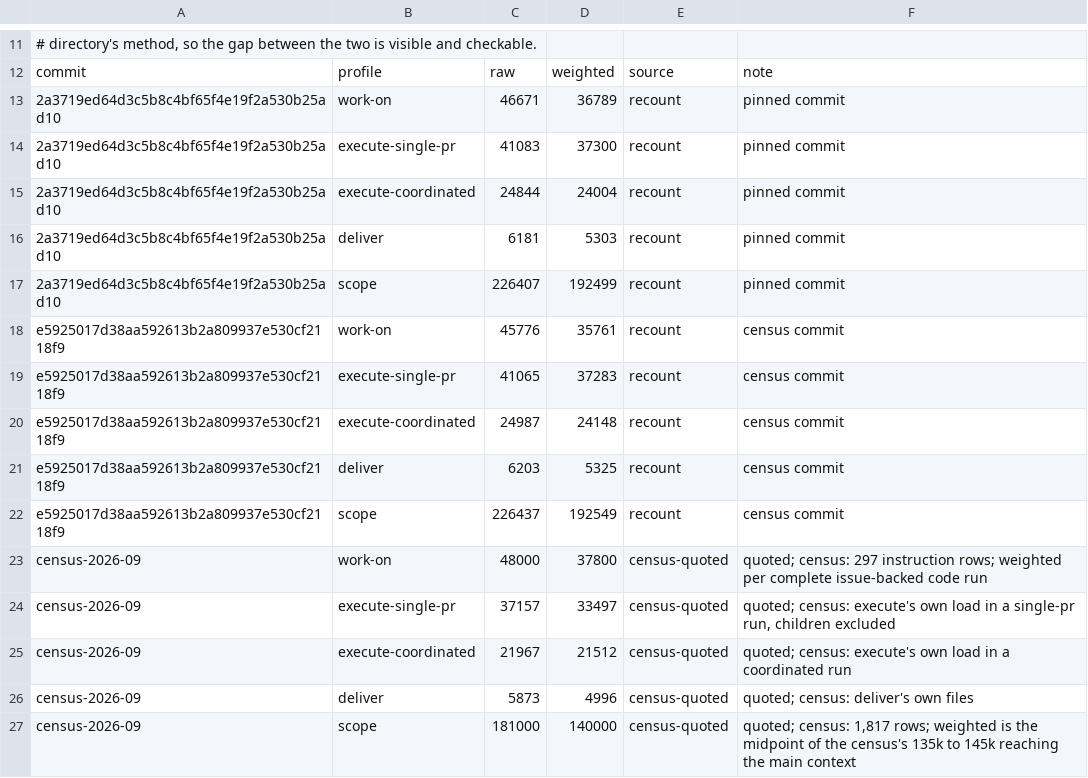
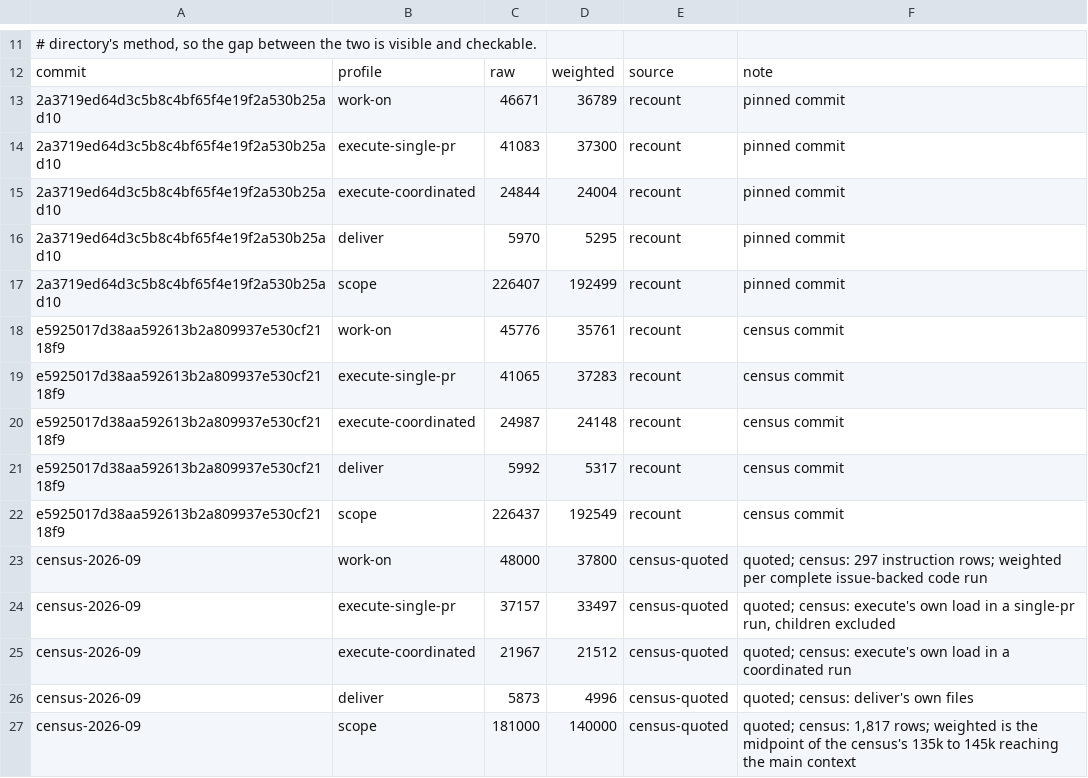
Before and after one commit to tsukumogami/shirabe, a TSV file: docs/measurement/offload-baseline/token-baseline.tsv, drawn as a sheet; only a part is shown, gaps mark what is left out.

Commit message:
fix(ablation): drop deliver manifest rows for states #542 removed (#571)
The "Check offload ablation" ablation-tests job fails on main: Records.test_tokens sees None for instruction_static.raw where 46569 is expected. The job runs only on pull requests that touch its paths, so main never showed it.

The load manifest listed two deliver states that #542 removed from deliver.md: preflight and done_refused. offload-baseline.sh count refuses a manifest row whose state is missing, so at head it failed for every profile. The harness then recorded no static count. This PR changes three files under docs/measurement/offload-baseline/:

load-manifest.tsv drops the deliver rows for state:preflight and state:done_refused. The scope profile's own done_refused row stays; scope.md still has that state.
The recorded figures are restated under the current manifest, by the rule the README now states in its "Maintaining the baseline" list: the same manifest runs at both recorded commits, so dropping a row restates a pinned commit's figures. Both recorded commits still contain the removed states, so only deliver moves. token-baseline.tsv and the README figures table change together:

Profile, Commit, Before (raw / weighted), After (raw / weighted)
deliver, e592501, 6,203 / 5,325, 5,992 / 5,317
deliver, pinned commit, 6,181 / 5,303, 5,970 / 5,295

  work-on, execute-single-pr, execute-coordinated and scope are unchanged at both commits.
The README's "Maintaining the baseline" section gets a bullet for the removed-state case, which states that rule, and a line recording the restatement, its date, #570, #571 and the old values, so the move is visible without git history.

Nothing about the method changed: the count script, the tests and the ablation harness are untouched.

Fixes #570

```diff
--- a/docs/measurement/offload-baseline/token-baseline.tsv
+++ b/docs/measurement/offload-baseline/token-baseline.tsv
@@ -15,3 +15,3 @@ commit	profile	raw	weighted	source	note
 2a3719ed64d3c5b8c4bf65f4e19f2a530b25ad10	execute-coordinated	24844	24004	recount	pinned commit
-2a3719ed64d3c5b8c4bf65f4e19f2a530b25ad10	deliver	6181	5303	recount	pinned commit
+2a3719ed64d3c5b8c4bf65f4e19f2a530b25ad10	deliver	5970	5295	recount	pinned commit
 2a3719ed64d3c5b8c4bf65f4e19f2a530b25ad10	scope	226407	192499	recount	pinned commit
@@ -20,3 +20,3 @@ e5925017d38aa592613b2a809937e530cf2118f9	execute-single-pr	41065	37283	recount	c
 e5925017d38aa592613b2a809937e530cf2118f9	execute-coordinated	24987	24148	recount	census commit
-e5925017d38aa592613b2a809937e530cf2118f9	deliver	6203	5325	recount	census commit
+e5925017d38aa592613b2a809937e530cf2118f9	deliver	5992	5317	recount	census commit
 e5925017d38aa592613b2a809937e530cf2118f9	scope	226437	192549	recount	census commit
```
Also changed, not shown: docs/measurement/offload-baseline/load-manifest.tsv, 1 other file.
